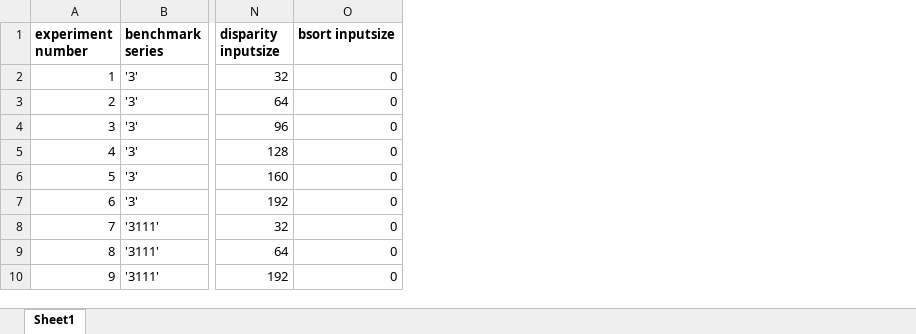
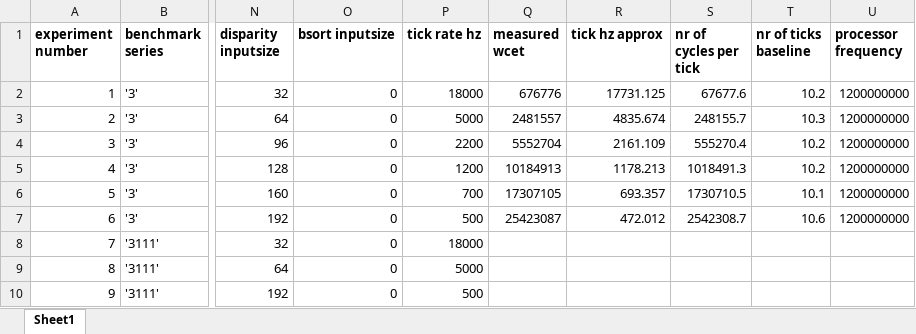
Before and after one commit to cassebas/Raspberry-Pi-Multicore, an Excel workbook: experiment/xlsx/experiments_SD-VBS.xlsx, sheet Sheet1, drawn as a sheet; only a part is shown, gaps mark what is left out; values as stored, in another font and other column widths than the file's, no borders; the diff names each change by its address in the sheet, - before the commit and + after, or states it on an @@ line.

Commit message:
Run offset experiments
- Change nr of observations for each offset pattern from 100 to 50,
  this way more patterns can be observed.
- Add tick_rate_hz parameter to the prep_experiments script.
- Add tick_rate_hz parameter to the xslx definition of disparity
  experiments.
- Correct awk processing for smaller patterns.

```diff
--- a/experiment/xlsx/experiments_SD-VBS.xlsx (sheet Sheet1)
+++ b/experiment/xlsx/experiments_SD-VBS.xlsx (sheet Sheet1)
+column P (tick rate hz), rows 2-10: 18000 | 5000 | 2200 | 1200 | 700 | 500 | 18000 | 5000 | 500
+column Q (measured wcet), rows 2-7: 676776 | 2481557 | 5552704 | 10184913 | 17307105 | 25423087
+column R (tick hz approx), rows 2-7: 17731.125 | 4835.674 | 2161.109 | 1178.213 | 693.357 | 472.012
+column S (nr of cycles per tick), rows 2-7: 67677.6 | 248155.7 | 555270.4 | 1018491.3 | 1730710.5 | 2542308.7
+column T (nr of ticks baseline), rows 2-7: 10.2 | 10.3 | 10.2 | 10.2 | 10.1 | 10.6
+column U (processor frequency), rows 2-7: all 1200000000
```
Also changed, not shown: 4 other files.
